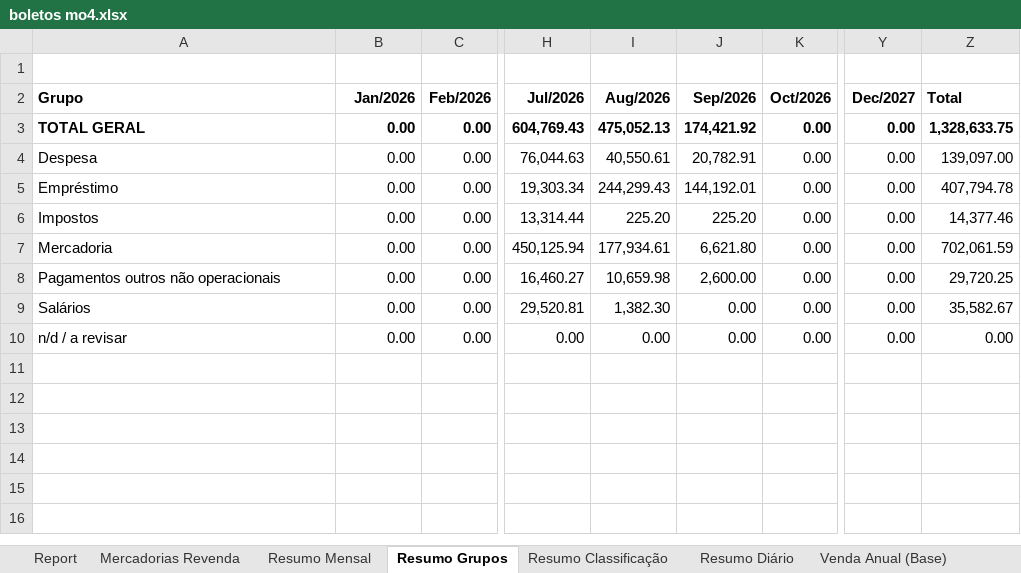
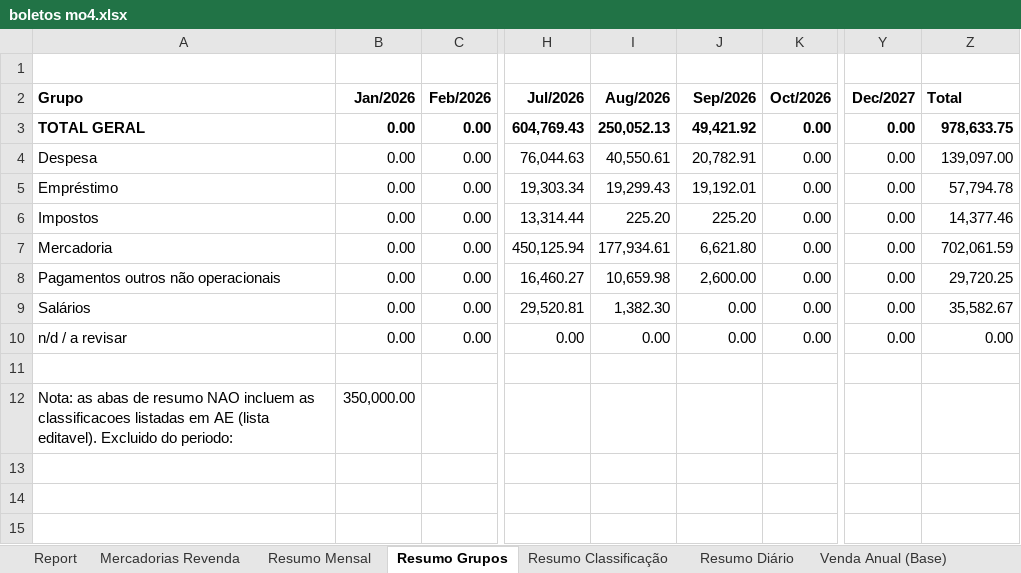
Before and after one commit to neilianesilva2408-collab/boletos---mercadinho, an Excel workbook: boletos mo4.xlsx, sheet Resumo Grupos, drawn as a sheet; only a part is shown, gaps mark what is left out; the shorter side is filled out with more unchanged rows; values as stored, in another font and other column widths than the file's, no borders; the diff names each change by its address in the sheet, - before the commit and + after, or states it on an @@ line.

```diff
--- a/boletos mo4.xlsx (sheet Resumo Grupos)
+++ b/boletos mo4.xlsx (sheet Resumo Grupos)
-I3 (Aug/2026): 475,052.13
+I3 (Aug/2026): 250,052.13
-J3 (Sep/2026): 174,421.92
+J3 (Sep/2026): 49,421.92
-Z3 (Total): 1,328,633.75
+Z3 (Total): 978,633.75
-I5 (Aug/2026): 244,299.43
+I5 (Aug/2026): 19,299.43
-J5 (Sep/2026): 144,192.01
+J5 (Sep/2026): 19,192.01
-Z5 (Total): 407,794.78
+Z5 (Total): 57,794.78
-A12 (Grupo): (empty)
+A12 (Grupo): Nota: as abas de resumo NAO incluem as classificacoes listadas em AE (lista editavel). Excluido do periodo:
-B12 (Jan/2026): (empty)
+B12 (Jan/2026): 350,000.00
```
Also changed, not shown: sheet Resumo Classificação, sheet Resumo Mensal, formulas that keep their value, boletos mo1.xlsx, boletos mo2.xlsx.
